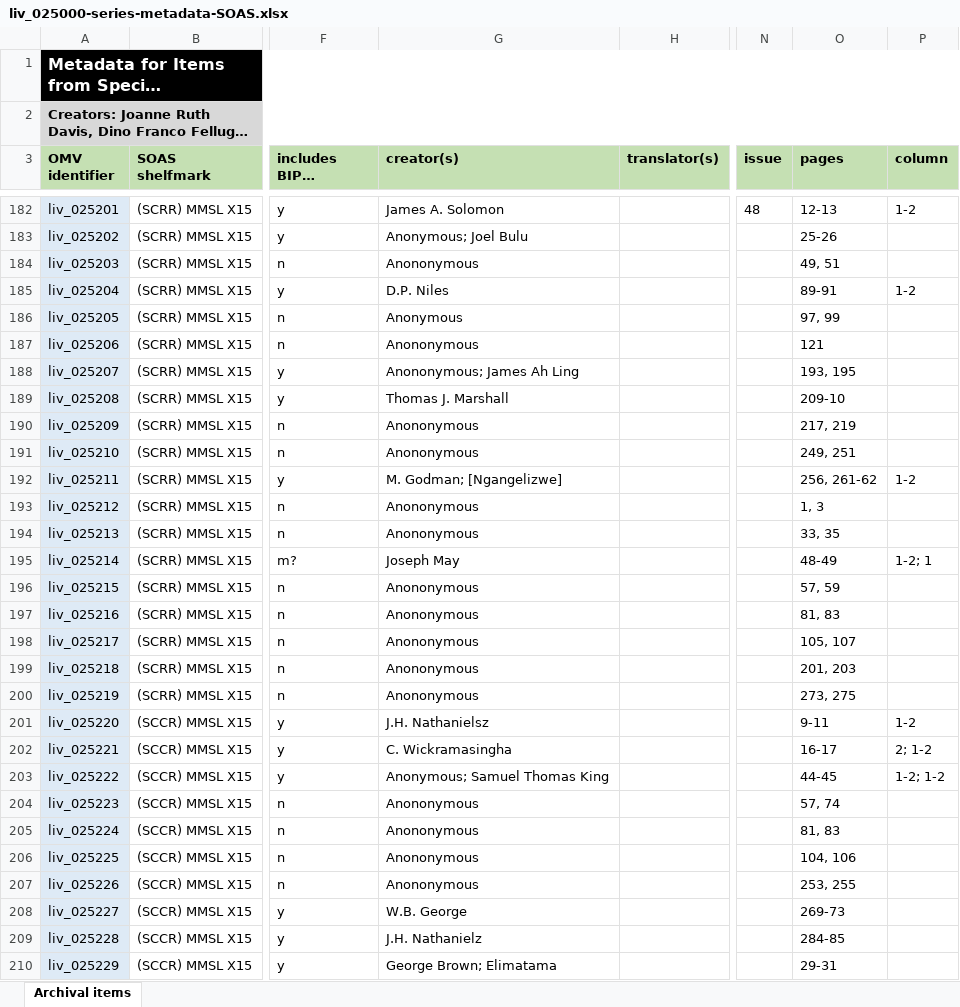
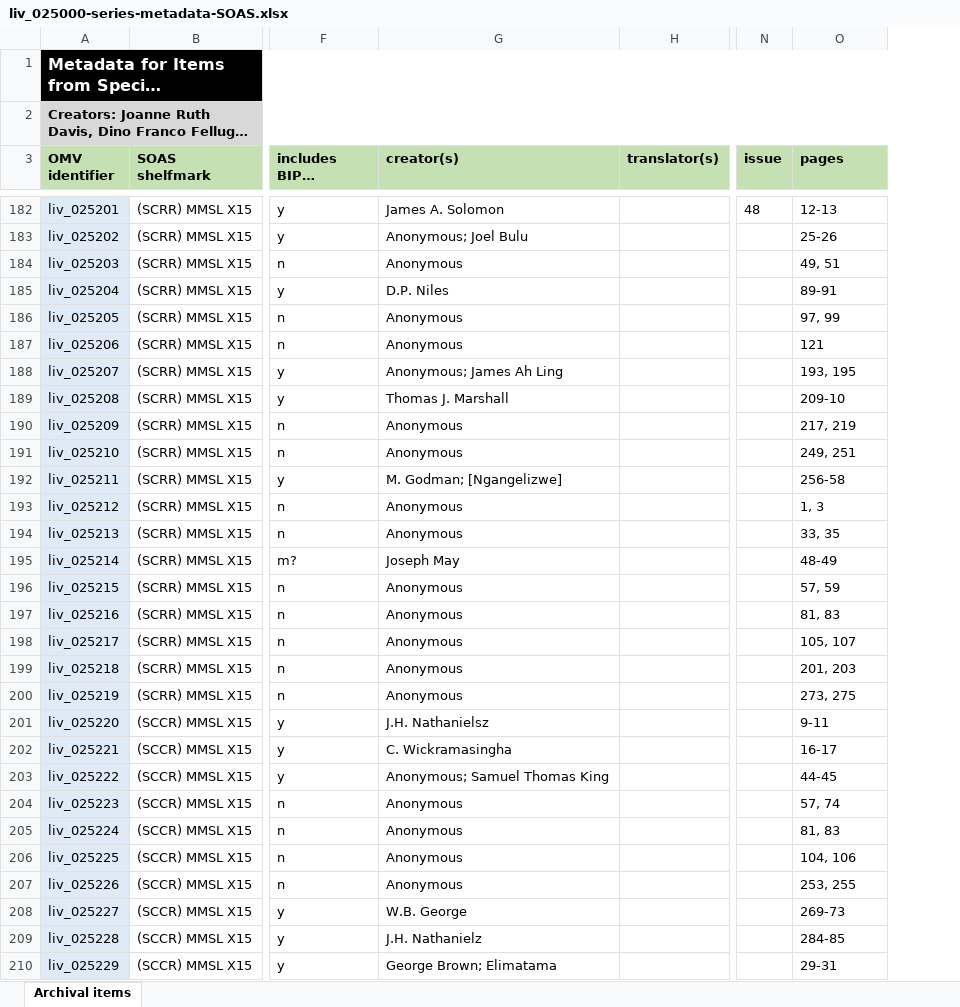
Before and after one commit to livingstoneonline/onemorevoice, an Excel workbook: xlsx/bipoc-voices/liv_025000-series-metadata-SOAS/liv_025000-series-metadata-SOAS.xlsx, sheet Archival items, drawn as a sheet; only a part is shown, gaps mark what is left out; long unchanged cells end in …; values as stored, in another font and other column widths than the file's, no borders; the diff covers the shown part only; the diff names each change by its address in the sheet, - before the commit and + after, or states it on an @@ line.

```diff
--- a/xlsx/bipoc-voices/liv_025000-series-metadata-SOAS/liv_025000-series-metadata-SOAS.xlsx (sheet Archival items)
+++ b/xlsx/bipoc-voices/liv_025000-series-metadata-SOAS/liv_025000-series-metadata-SOAS.xlsx (sheet Archival items)
-column P (column), rows 182-203: 1-2 |  |  | 1-2 |  |  |  |  |  |  | 1-2 |  |  | 1-2; 1 |  |  |  |  |  | 1-2 | 2; 1-2 | 1-2; 1-2
-G184 (creator(s)): Anononymous
+G184 (creator(s)): Anonymous
-G187 (creator(s)): Anononymous
+G187 (creator(s)): Anonymous
-G188 (creator(s)): Anononymous; James Ah Ling
+G188 (creator(s)): Anonymous; James Ah Ling
-G190:G191 (creator(s)): Anononymous
+G190:G191 (creator(s)): Anonymous
-O192 (pages): 256, 261-62
+O192 (pages): 256-58
-G193:G194 (creator(s)): Anononymous
+G193:G194 (creator(s)): Anonymous
-G196:G200 (creator(s)): Anononymous
+G196:G200 (creator(s)): Anonymous
-G204:G207 (creator(s)): Anononymous
+G204:G207 (creator(s)): Anonymous
```
Also changed, not shown: 40 edited cells elsewhere in this sheet, 2 other files.
